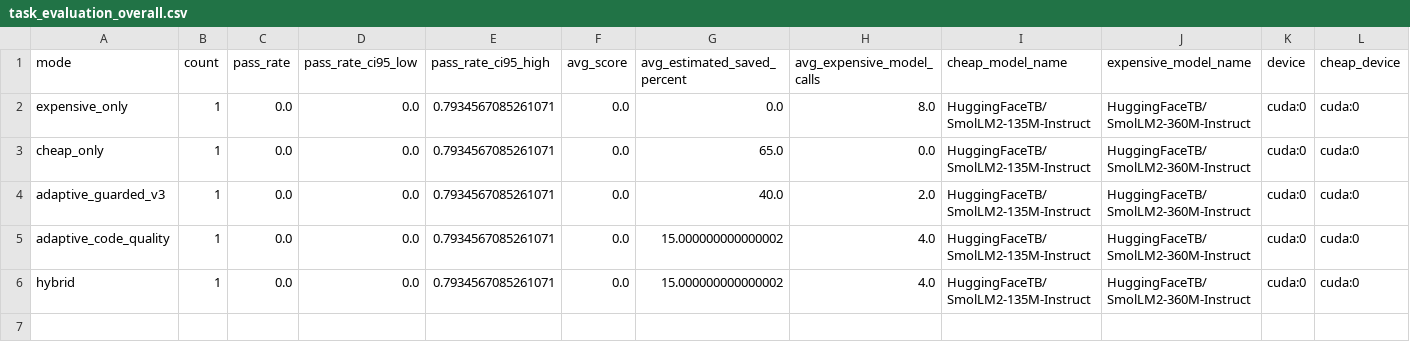
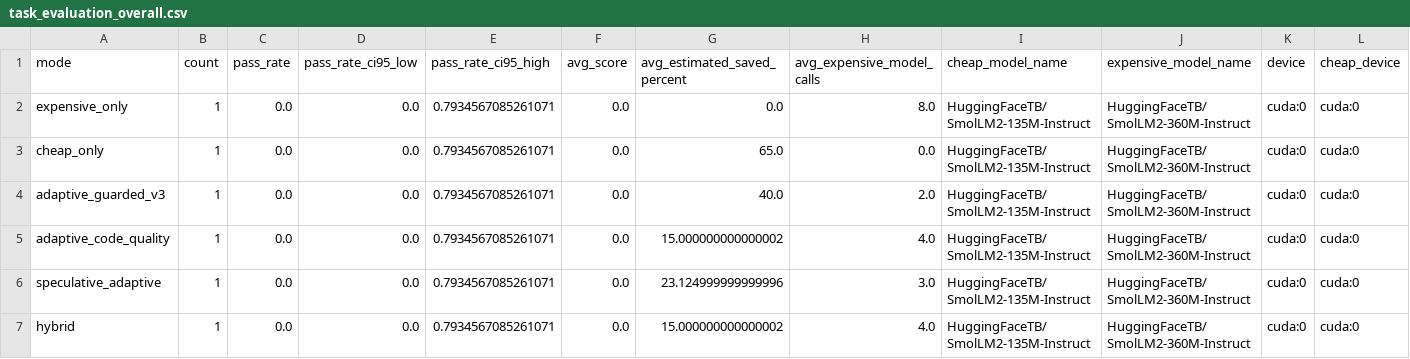
Before and after one commit to jonatasperaza/gear_llm, a CSV file: results/task_evaluation_overall.csv, drawn as a sheet; only a part is shown; rows hold the shown columns only; the diff names each change by its address in the sheet, - before the commit and + after, or states it on an @@ line.

```diff
--- a/results/task_evaluation_overall.csv
+++ b/results/task_evaluation_overall.csv
+row 6: speculative_adaptive | 1 | 0.0 | 0.0 | 0.7934567085261071 | 0.0 | 23.124999999999996 | 3.0 | HuggingFaceTB/SmolLM2-135M-Instruct | HuggingFaceTB/SmolLM2-360M-Instruct | cuda:0 | cuda:0
```
Also changed, not shown: results/runtime_profile.csv, results/runtime_profile_summary.csv, 5 other files.
